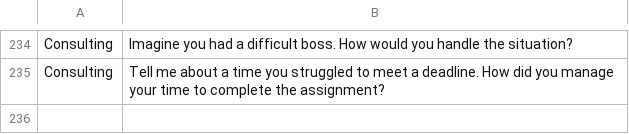
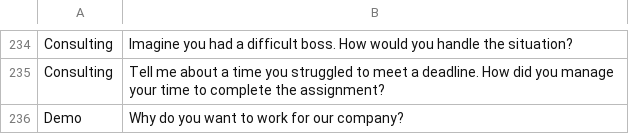
Before and after one commit to skoooty/job-prepr-ui, a CSV file: interview_questions.csv, drawn as a sheet; only a part is shown, gaps mark what is left out; the diff names each change by its address in the sheet, - before the commit and + after, or states it on an @@ line.

```diff
--- a/interview_questions.csv
+++ b/interview_questions.csv
+row 236: Demo | Why do you want to work for our company?
```
Also changed, not shown: 1 other file.
